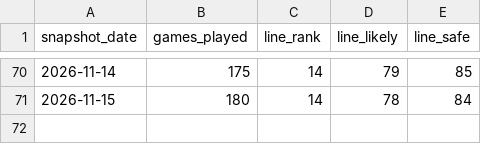
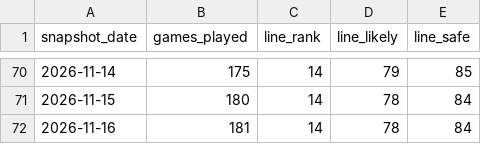
Before and after one commit to mikaheino/liiga-2026-27, a CSV file: line_history.csv, drawn as a sheet; only a part is shown, gaps mark what is left out.

```diff
--- a/line_history.csv
+++ b/line_history.csv
@@ -71 +71,2 @@ snapshot_date,games_played,line_rank,line_likely,line_safe
 2026-11-15,180,14,78,84
+2026-11-16,181,14,78,84
```
Also changed, not shown: position_distribution_history.csv, prediction_history.csv, 2 other files.
